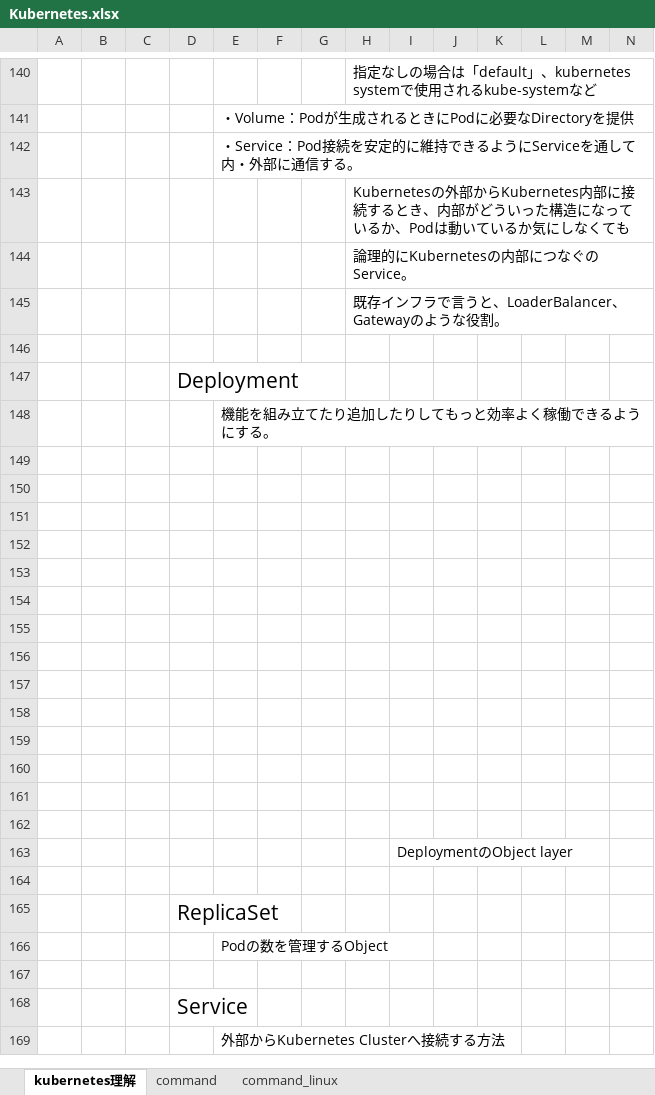
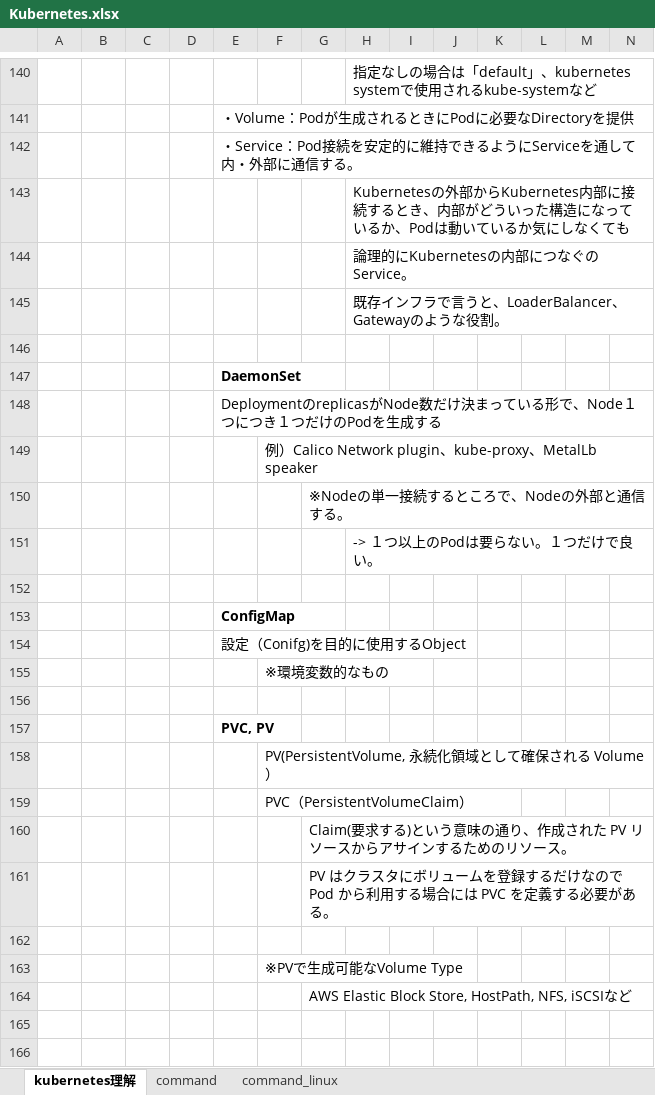
Before and after one commit to sambunarayan/jeus-docs, an Excel workbook: Kubernetes.xlsx, sheet kubernetes理解, drawn as a sheet; only a part is shown, gaps mark what is left out; the shorter side is filled out with more unchanged rows; values as stored, in another font and other column widths than the file's, no borders; charts and pictures not drawn; rows hold the shown columns only; the diff covers the shown part only; the diff names each change by its address in the sheet, - before the commit and + after, or states it on an @@ line.

```diff
--- a/Kubernetes.xlsx (sheet kubernetes理解)
+++ b/Kubernetes.xlsx (sheet kubernetes理解)
+row 147:  |  |  |  | DaemonSet
+row 148:  |  |  |  | DeploymentのreplicasがNode数だけ決まっている形で、Node１つにつき１つだけのPodを生成する
+row 149:  |  |  |  |  | 例）Calico Network plugin、kube-proxy、MetalLb speaker
+row 150:  |  |  |  |  |  | ※Nodeの単一接続するところで、Nodeの外部と通信する。
+row 151:  |  |  |  |  |  |  | -> １つ以上のPodは要らない。１つだけで良い。
+row 152: (empty)
+row 153:  |  |  |  | ConfigMap
+row 154:  |  |  |  | 設定（Conifg)を目的に使用するObject
+row 155:  |  |  |  |  | ※環境変数的なもの
+row 156: (empty)
+row 157:  |  |  |  | PVC, PV
+row 158:  |  |  |  |  | PV(PersistentVolume, 永続化領域として確保される Volume）
+row 159:  |  |  |  |  | PVC（PersistentVolumeClaim）
+row 160:  |  |  |  |  |  | Claim(要求する)という意味の通り、作成された PV リソースからアサインするためのリソース。
+row 161:  |  |  |  |  |  | PV はクラスタにボリュームを登録するだけなので Pod から利用する場合には PVC を定義する必要がある。
+row 162: (empty)
+row 163:  |  |  |  |  | ※PVで生成可能なVolume Type
+row 164:  |  |  |  |  |  | AWS Elastic Block Store, HostPath, NFS, iSCSIなど
+row 165: (empty)
+row 166: (empty)
```
Also changed, not shown: 16 added rows elsewhere in this sheet, charts or pictures.
